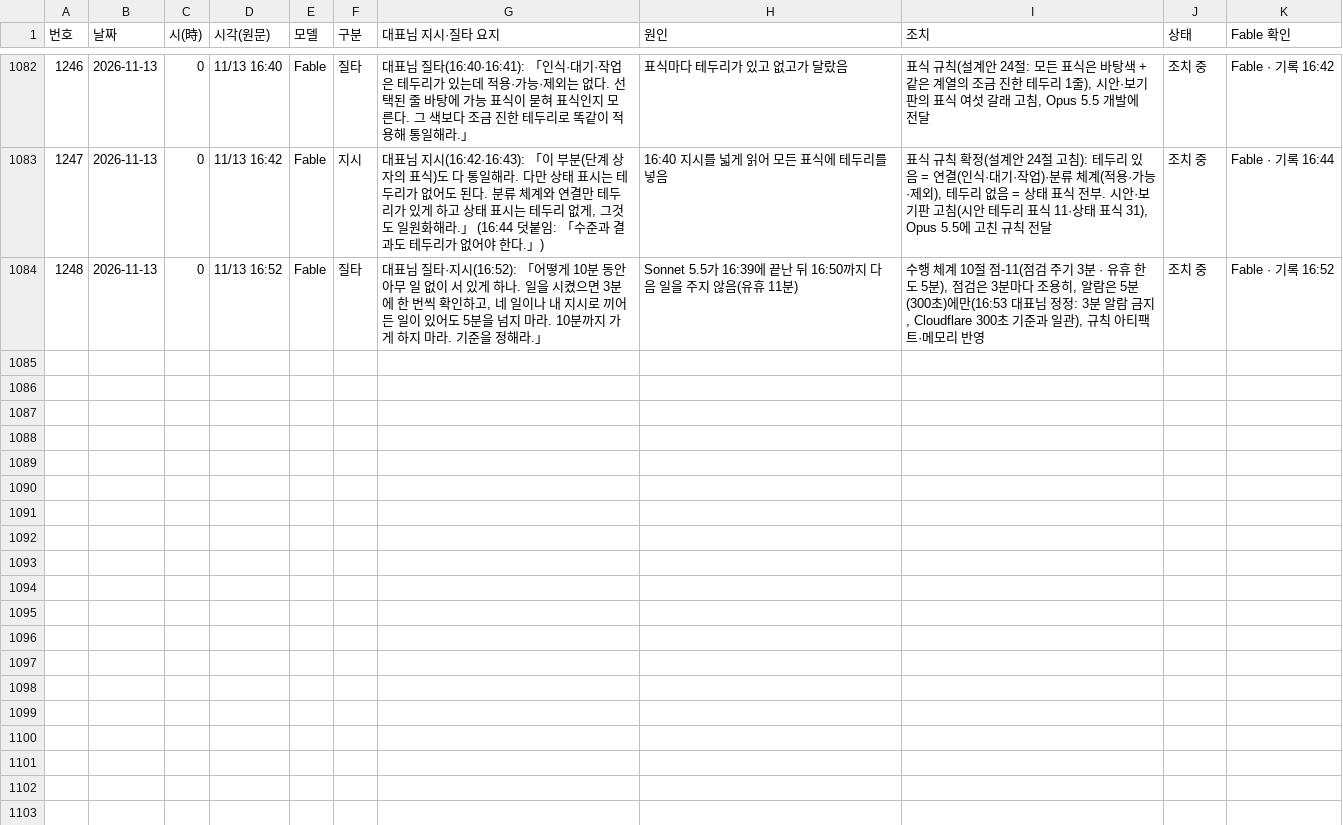
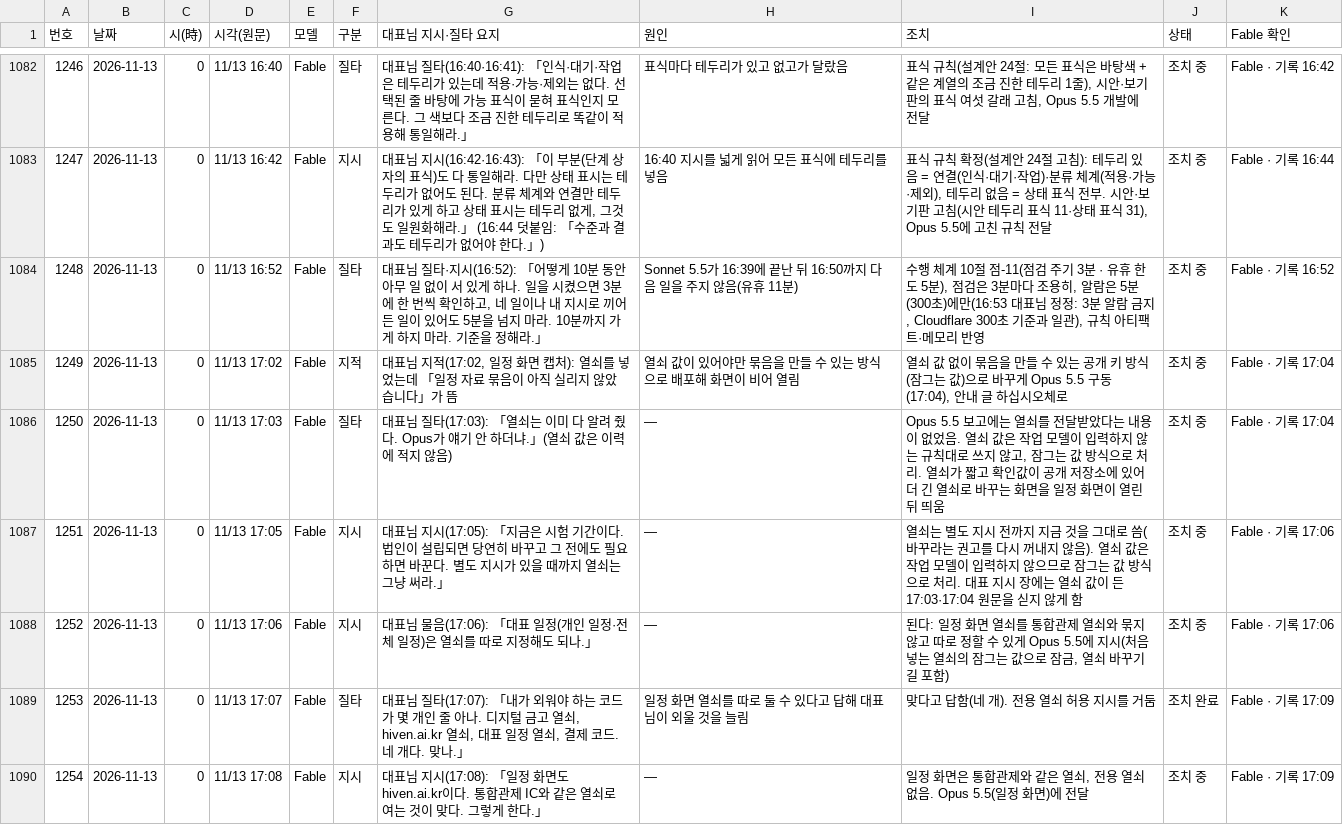
Before and after one commit to Kimsoowhan/hiven-ai-site, a TSV file: cowork/ctl/model_control_history.tsv, drawn as a sheet; only a part is shown, gaps mark what is left out.

```diff
--- a/cowork/ctl/model_control_history.tsv
+++ b/cowork/ctl/model_control_history.tsv
@@ -1084 +1084,7 @@
 1248	2026-11-13	0	11/13 16:52	Fable	질타	대표님 질타·지시(16:52): 「어떻게 10분 동안 아무 일 없이 서 있게 하나. 일을 시켰으면 3분에 한 번씩 확인하고, 네 일이나 내 지시로 끼어든 일이 있어도 5분을 넘지 마라. 10분까지 가게 하지 마라. 기준을 정해라.」	Sonnet 5.5가 16:39에 끝난 뒤 16:50까지 다음 일을 주지 않음(유휴 11분)	수행 체계 10절 점-11(점검 주기 3분 · 유휴 한도 5분), 점검은 3분마다 조용히, 알람은 5분(300초)에만(16:53 대표님 정정: 3분 알람 금지, Cloudflare 300초 기준과 일관), 규칙 아티팩트·메모리 반영	조치 중	Fable · 기록 16:52
+1249	2026-11-13	0	11/13 17:02	Fable	지적	대표님 지적(17:02, 일정 화면 캡처): 열쇠를 넣었는데 「일정 자료 묶음이 아직 실리지 않았습니다」가 뜸	열쇠 값이 있어야만 묶음을 만들 수 있는 방식으로 배포해 화면이 비어 열림	열쇠 값 없이 묶음을 만들 수 있는 공개 키 방식(잠그는 값)으로 바꾸게 Opus 5.5 구동(17:04), 안내 글 하십시오체로	조치 중	Fable · 기록 17:04
+1250	2026-11-13	0	11/13 17:03	Fable	질타	대표님 질타(17:03): 「열쇠는 이미 다 알려 줬다. Opus가 얘기 안 하더냐.」(열쇠 값은 이력에 적지 않음)	—	Opus 5.5 보고에는 열쇠를 전달받았다는 내용이 없었음. 열쇠 값은 작업 모델이 입력하지 않는 규칙대로 쓰지 않고, 잠그는 값 방식으로 처리. 열쇠가 짧고 확인값이 공개 저장소에 있어 더 긴 열쇠로 바꾸는 화면을 일정 화면이 열린 뒤 띄움	조치 중	Fable · 기록 17:04
+1251	2026-11-13	0	11/13 17:05	Fable	지시	대표님 지시(17:05): 「지금은 시험 기간이다. 법인이 설립되면 당연히 바꾸고 그 전에도 필요하면 바꾼다. 별도 지시가 있을 때까지 열쇠는 그냥 써라.」	—	열쇠는 별도 지시 전까지 지금 것을 그대로 씀(바꾸라는 권고를 다시 꺼내지 않음). 열쇠 값은 작업 모델이 입력하지 않으므로 잠그는 값 방식으로 처리. 대표 지시 장에는 열쇠 값이 든 17:03·17:04 원문을 싣지 않게 함	조치 중	Fable · 기록 17:06
+1252	2026-11-13	0	11/13 17:06	Fable	지시	대표님 물음(17:06): 「대표 일정(개인 일정·전체 일정)은 열쇠를 따로 지정해도 되나.」	—	된다: 일정 화면 열쇠를 통합관제 열쇠와 묶지 않고 따로 정할 수 있게 Opus 5.5에 지시(처음 넣는 열쇠의 잠그는 값으로 잠금, 열쇠 바꾸기 길 포함)	조치 중	Fable · 기록 17:06
+1253	2026-11-13	0	11/13 17:07	Fable	질타	대표님 질타(17:07): 「내가 외워야 하는 코드가 몇 개인 줄 아나. 디지털 금고 열쇠, hiven.ai.kr 열쇠, 대표 일정 열쇠, 결제 코드. 네 개다. 맞나.」	일정 화면 열쇠를 따로 둘 수 있다고 답해 대표님이 외울 것을 늘림	맞다고 답함(네 개). 전용 열쇠 허용 지시를 거둠	조치 완료	Fable · 기록 17:09
+1254	2026-11-13	0	11/13 17:08	Fable	지시	대표님 지시(17:08): 「일정 화면도 hiven.ai.kr이다. 통합관제 IC와 같은 열쇠로 여는 것이 맞다. 그렇게 한다.」	—	일정 화면은 통합관제와 같은 열쇠, 전용 열쇠 없음. Opus 5.5(일정 화면)에 전달	조치 중	Fable · 기록 17:09
```
Also changed, not shown: cowork/ctl/approval_line.tsv, cowork/ctl/ceo_orders_index.tsv, 33 other files.
